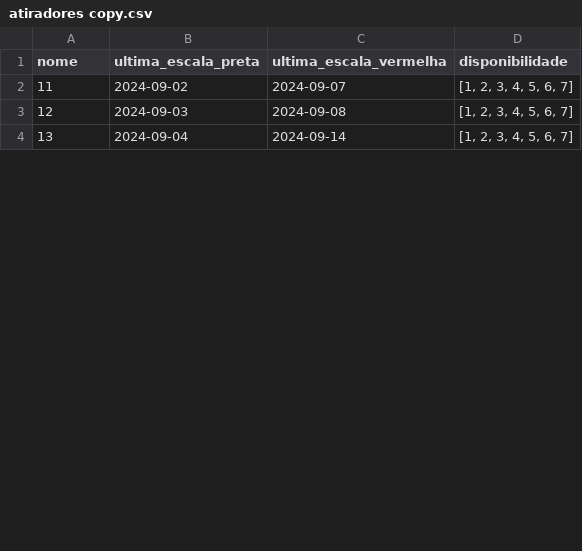
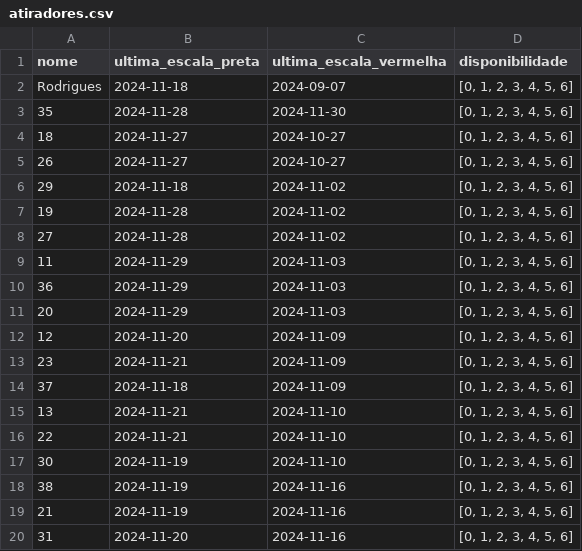
Before and after one commit to Lucas-Ifro/gerar_escala_de_servico_TG, a CSV file: atiradores.csv (was copia_csv/atiradores/atiradores copy.csv), drawn as a sheet; only a part is shown; the diff covers the shown part only.

```diff
--- a/copia_csv/atiradores/atiradores copy.csv
+++ b/atiradores.csv
@@ -1,4 +1,20 @@
 nome,ultima_escala_preta,ultima_escala_vermelha,disponibilidade
-11,2024-09-02,2024-09-07,"[1, 2, 3, 4, 5, 6, 7]"
-12,2024-09-03,2024-09-08,"[1, 2, 3, 4, 5, 6, 7]"
-13,2024-09-04,2024-09-14,"[1, 2, 3, 4, 5, 6, 7]"
+Rodrigues,2024-11-18,2024-09-07,"[0, 1, 2, 3, 4, 5, 6]"
+35,2024-11-28,2024-11-30,"[0, 1, 2, 3, 4, 5, 6]"
+18,2024-11-27,2024-10-27,"[0, 1, 2, 3, 4, 5, 6]"
+26,2024-11-27,2024-10-27,"[0, 1, 2, 3, 4, 5, 6]"
+29,2024-11-18,2024-11-02,"[0, 1, 2, 3, 4, 5, 6]"
+19,2024-11-28,2024-11-02,"[0, 1, 2, 3, 4, 5, 6]"
+27,2024-11-28,2024-11-02,"[0, 1, 2, 3, 4, 5, 6]"
+11,2024-11-29,2024-11-03,"[0, 1, 2, 3, 4, 5, 6]"
+36,2024-11-29,2024-11-03,"[0, 1, 2, 3, 4, 5, 6]"
+20,2024-11-29,2024-11-03,"[0, 1, 2, 3, 4, 5, 6]"
+12,2024-11-20,2024-11-09,"[0, 1, 2, 3, 4, 5, 6]"
+23,2024-11-21,2024-11-09,"[0, 1, 2, 3, 4, 5, 6]"
+37,2024-11-18,2024-11-09,"[0, 1, 2, 3, 4, 5, 6]"
+13,2024-11-21,2024-11-10,"[0, 1, 2, 3, 4, 5, 6]"
+22,2024-11-21,2024-11-10,"[0, 1, 2, 3, 4, 5, 6]"
+30,2024-11-19,2024-11-10,"[0, 1, 2, 3, 4, 5, 6]"
+38,2024-11-19,2024-11-16,"[0, 1, 2, 3, 4, 5, 6]"
+21,2024-11-19,2024-11-16,"[0, 1, 2, 3, 4, 5, 6]"
+31,2024-11-20,2024-11-16,"[0, 1, 2, 3, 4, 5, 6]"
```
Also changed, not shown: 4 added rows, 20 removed rows and 21 edited cells elsewhere in this file, monitores.csv, 4 other files.
